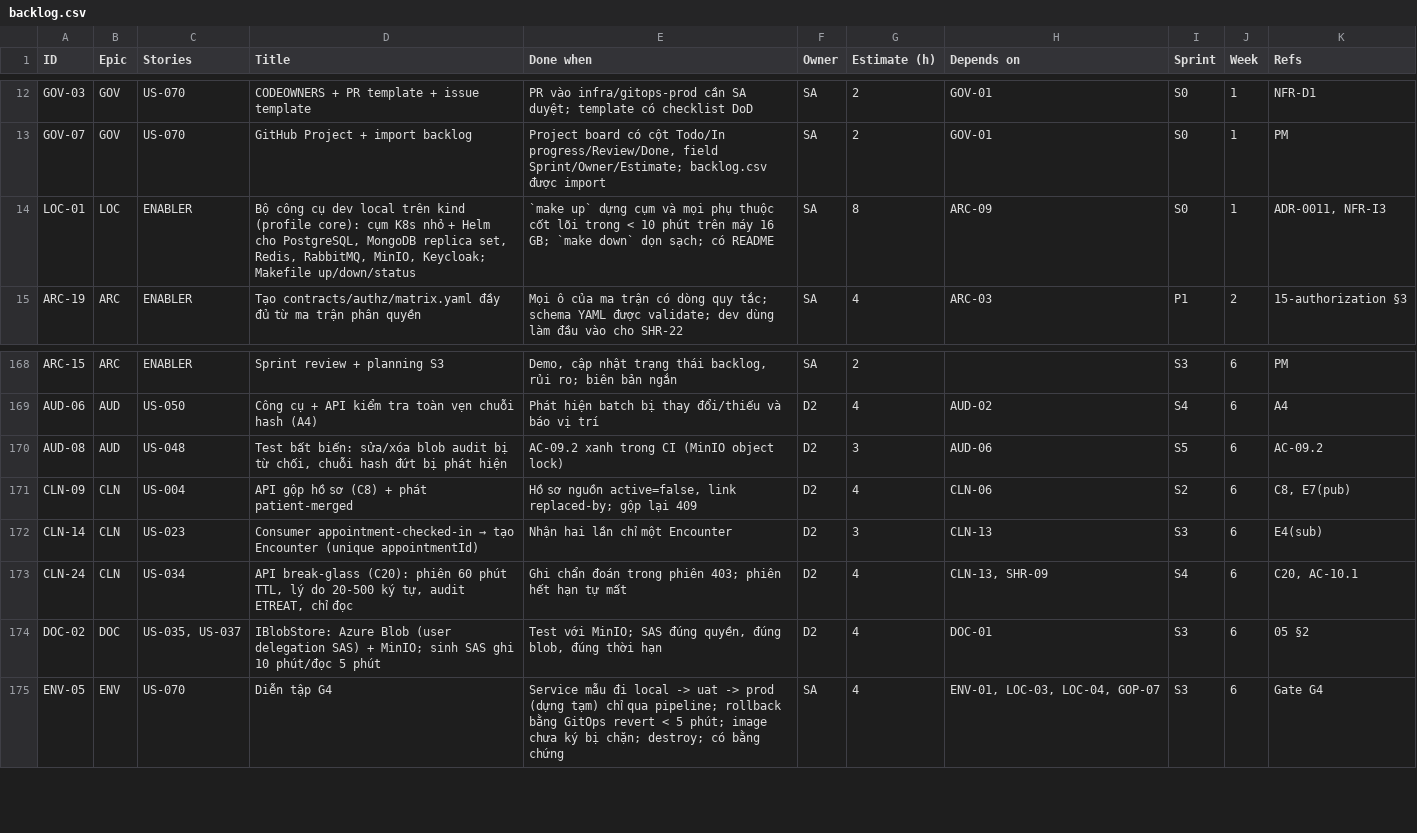
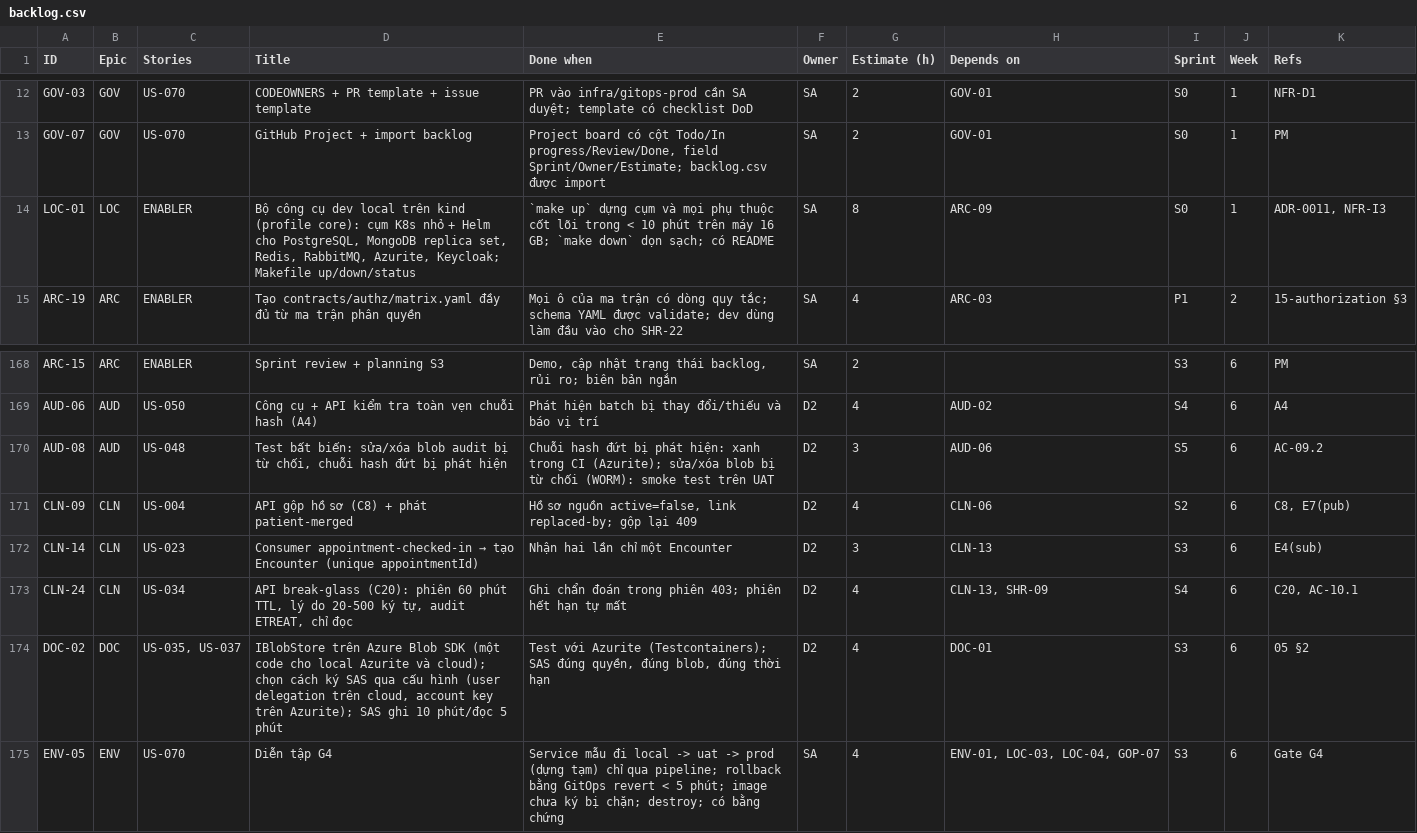
Before and after one commit to viethung12062005/smart-hospital-platform, a CSV file: docs/05-plan/backlog.csv, drawn as a sheet; only a part is shown, gaps mark what is left out.

Commit message:
Accept ADR-0012 and switch local blob storage to Azurite in plan and ADRs

```diff
--- a/docs/05-plan/backlog.csv
+++ b/docs/05-plan/backlog.csv
@@ -13,3 +13,3 @@ GOV-03,GOV,US-070,CODEOWNERS + PR template + issue template,PR vào infra/gitops
 GOV-07,GOV,US-070,GitHub Project + import backlog,"Project board có cột Todo/In progress/Review/Done, field Sprint/Owner/Estimate; backlog.csv được import",SA,2,GOV-01,S0,1,PM
-LOC-01,LOC,ENABLER,"Bộ công cụ dev local trên kind (profile core): cụm K8s nhỏ + Helm cho PostgreSQL, MongoDB replica set, Redis, RabbitMQ, MinIO, Keycloak; Makefile up/down/status",`make up` dựng cụm và mọi phụ thuộc cốt lõi trong < 10 phút trên máy 16 GB; `make down` dọn sạch; có README,SA,8,ARC-09,S0,1,"ADR-0011, NFR-I3"
+LOC-01,LOC,ENABLER,"Bộ công cụ dev local trên kind (profile core): cụm K8s nhỏ + Helm cho PostgreSQL, MongoDB replica set, Redis, RabbitMQ, Azurite, Keycloak; Makefile up/down/status",`make up` dựng cụm và mọi phụ thuộc cốt lõi trong < 10 phút trên máy 16 GB; `make down` dọn sạch; có README,SA,8,ARC-09,S0,1,"ADR-0011, NFR-I3"
 ARC-19,ARC,ENABLER,Tạo contracts/authz/matrix.yaml đầy đủ từ ma trận phân quyền,Mọi ô của ma trận có dòng quy tắc; schema YAML được validate; dev dùng làm đầu vào cho SHR-22,SA,4,ARC-03,P1,2,15-authorization §3
@@ -169,3 +169,3 @@ ARC-15,ARC,ENABLER,Sprint review + planning S3,"Demo, cập nhật trạng thái
 AUD-06,AUD,US-050,Công cụ + API kiểm tra toàn vẹn chuỗi hash (A4),Phát hiện batch bị thay đổi/thiếu và báo vị trí,D2,4,AUD-02,S4,6,A4
-AUD-08,AUD,US-048,"Test bất biến: sửa/xóa blob audit bị từ chối, chuỗi hash đứt bị phát hiện",AC-09.2 xanh trong CI (MinIO object lock),D2,3,AUD-06,S5,6,AC-09.2
+AUD-08,AUD,US-048,"Test bất biến: sửa/xóa blob audit bị từ chối, chuỗi hash đứt bị phát hiện",Chuỗi hash đứt bị phát hiện: xanh trong CI (Azurite); sửa/xóa blob bị từ chối (WORM): smoke test trên UAT,D2,3,AUD-06,S5,6,AC-09.2
 CLN-09,CLN,US-004,API gộp hồ sơ (C8) + phát patient-merged,"Hồ sơ nguồn active=false, link replaced-by; gộp lại 409",D2,4,CLN-06,S2,6,"C8, E7(pub)"
@@ -173,3 +173,3 @@ CLN-14,CLN,US-023,Consumer appointment-checked-in → tạo Encounter (unique ap
 CLN-24,CLN,US-034,"API break-glass (C20): phiên 60 phút TTL, lý do 20-500 ký tự, audit ETREAT, chỉ đọc",Ghi chẩn đoán trong phiên 403; phiên hết hạn tự mất,D2,4,"CLN-13, SHR-09",S4,6,"C20, AC-10.1"
-DOC-02,DOC,"US-035, US-037",IBlobStore: Azure Blob (user delegation SAS) + MinIO; sinh SAS ghi 10 phút/đọc 5 phút,"Test với MinIO; SAS đúng quyền, đúng blob, đúng thời hạn",D2,4,DOC-01,S3,6,05 §2
+DOC-02,DOC,"US-035, US-037","IBlobStore trên Azure Blob SDK (một code cho local Azurite và cloud); chọn cách ký SAS qua cấu hình (user delegation trên cloud, account key trên Azurite); SAS ghi 10 phút/đọc 5 phút","Test với Azurite (Testcontainers); SAS đúng quyền, đúng blob, đúng thời hạn",D2,4,DOC-01,S3,6,05 §2
 ENV-05,ENV,US-070,Diễn tập G4,Service mẫu đi local -> uat -> prod (dựng tạm) chỉ qua pipeline; rollback bằng GitOps revert < 5 phút; image chưa ký bị chặn; destroy; có bằng chứng,SA,4,"ENV-01, LOC-03, LOC-04, GOP-07",S3,6,Gate G4
```
Also changed, not shown: 11 other files.
